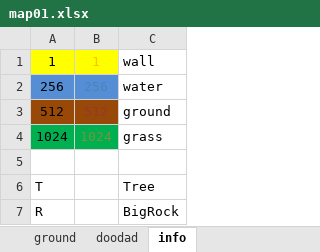
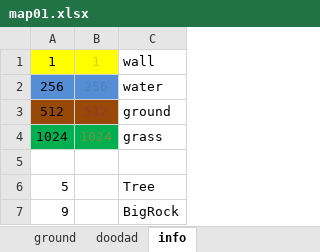
Before and after one commit to Xitog/tallentaa, an Excel workbook: assets/map/map01.xlsx, sheet info, drawn as a sheet; values as stored, in another font and other column widths than the file's, no borders; the diff names each change by its address in the sheet, - before the commit and + after, or states it on an @@ line.

```diff
--- a/assets/map/map01.xlsx (sheet info)
+++ b/assets/map/map01.xlsx (sheet info)
-A6: T
+A6: 5
-A7: R
+A7: 9
```
Also changed, not shown: sheet doodad, 36 other files.
